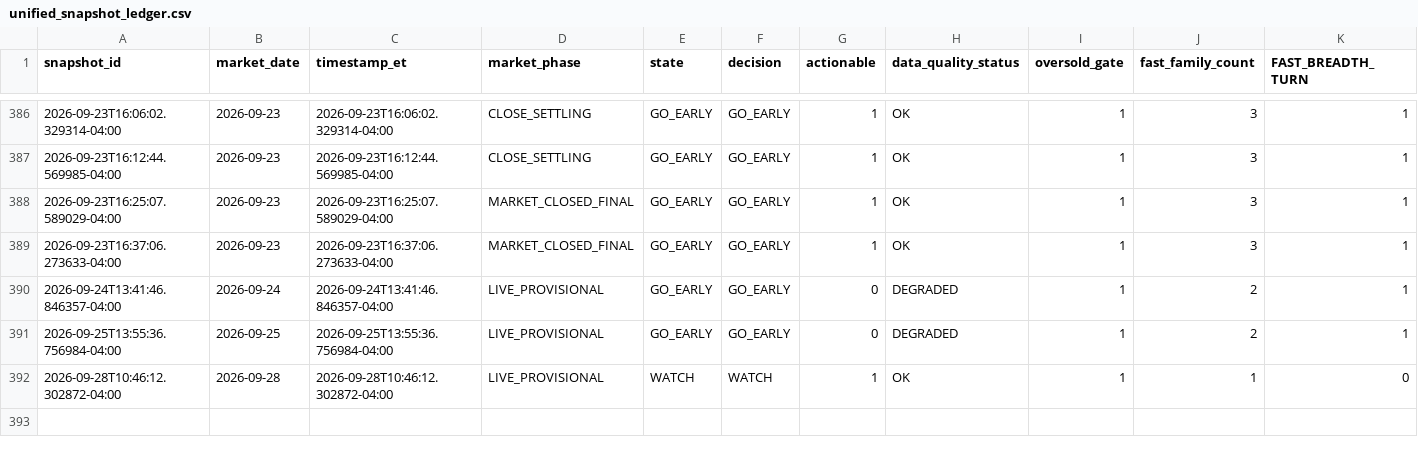
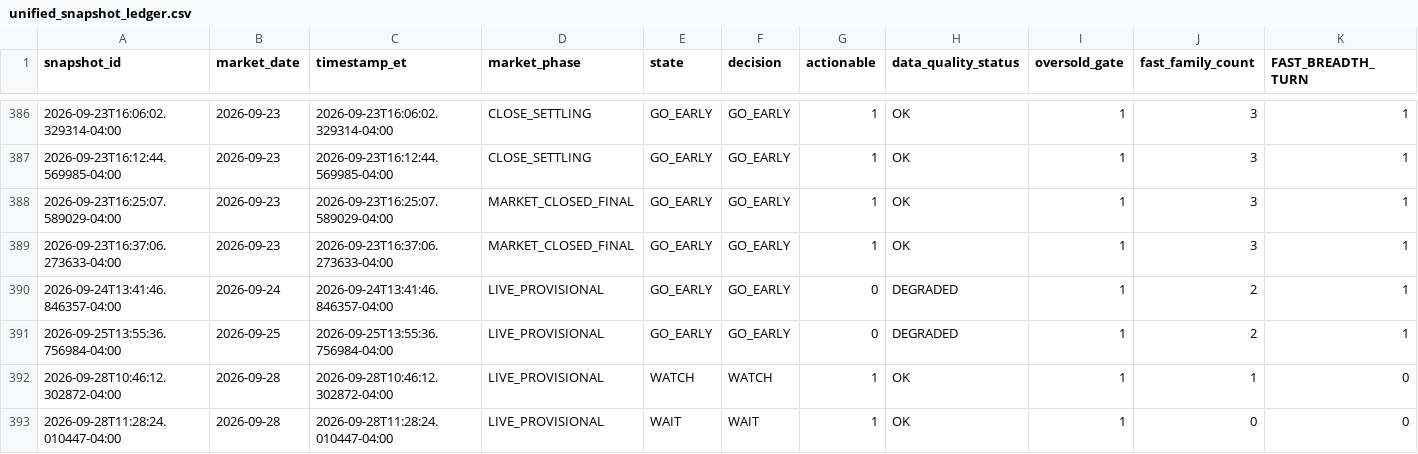
Before and after one commit to arjunthak0522/swing-intelligence, a CSV file: data/reentry/unified_snapshot_ledger.csv, drawn as a sheet; only a part is shown, gaps mark what is left out; rows hold the shown columns only; the diff names each change by its address in the sheet, - before the commit and + after, or states it on an @@ line.

```diff
--- a/data/reentry/unified_snapshot_ledger.csv
+++ b/data/reentry/unified_snapshot_ledger.csv
+row 393: 2026-09-28T11:28:24.010447-04:00 | 2026-09-28 | 2026-09-28T11:28:24.010447-04:00 | LIVE_PROVISIONAL | WAIT | WAIT | 1 | OK | 1 | 0 | 0
```
Also changed, not shown: data/reentry/exhaustion_intraday_history.csv, data/reentry/skew_intraday_history.csv, 2 other files.
